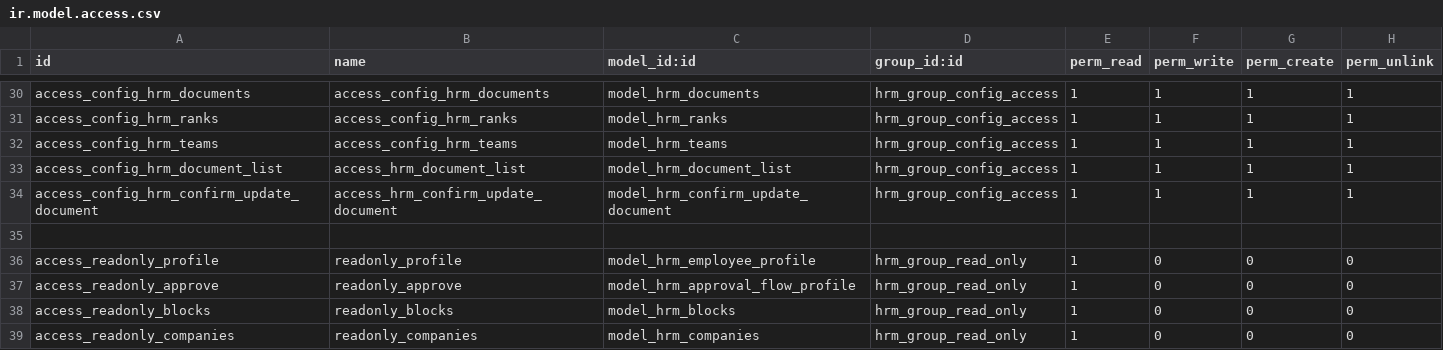
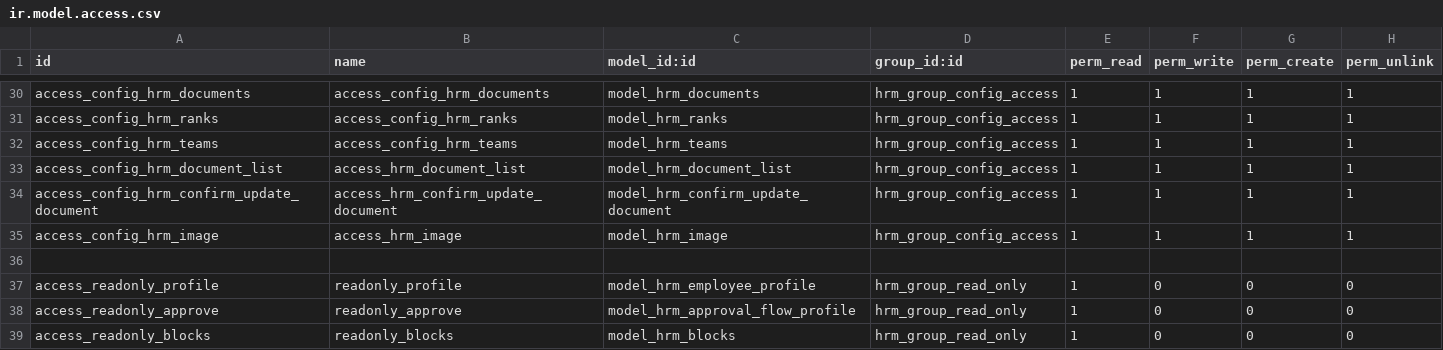
Before and after one commit to doanvh0812/hrm, a CSV file: hrm/security/ir.model.access.csv, drawn as a sheet; only a part is shown, gaps mark what is left out; the shorter side is filled out with more unchanged rows.

Commit message:
update

```diff
--- a/hrm/security/ir.model.access.csv
+++ b/hrm/security/ir.model.access.csv
@@ -34,2 +34,3 @@ access_config_hrm_document_list,access_hrm_document_list,model_hrm_document_list
 access_config_hrm_confirm_update_document,access_hrm_confirm_update_document,model_hrm_confirm_update_document,hrm_group_config_access,1,1,1,1
+access_config_hrm_image,access_hrm_image,model_hrm_image,hrm_group_config_access,1,1,1,1
 
```
